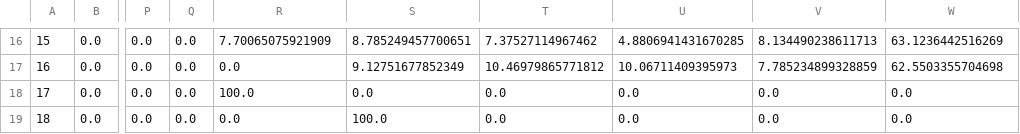
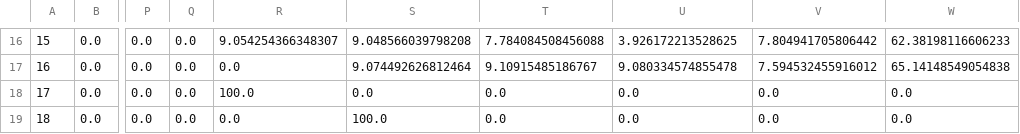
Before and after one commit to Asempere123123/Casino, a CSV file: output.csv, drawn as a sheet; only a part is shown, gaps mark what is left out; the diff covers the shown part only; the diff names each change by its address in the sheet, - before the commit and + after, or states it on an @@ line.

```diff
--- a/output.csv
+++ b/output.csv
-R16: 7.70065075921909
+R16: 9.054254366348307
-S16: 8.785249457700651
+S16: 9.048566039798208
-T16: 7.37527114967462
+T16: 7.784084508456088
-U16: 4.8806941431670285
+U16: 3.926172213528625
-V16: 8.134490238611713
+V16: 7.804941705806442
-W16: 63.1236442516269
+W16: 62.38198116606233
-S17: 9.12751677852349
+S17: 9.074492626812464
-T17: 10.46979865771812
+T17: 9.10915485186767
-U17: 10.06711409395973
+U17: 9.080334574855478
-V17: 7.785234899328859
+V17: 7.594532455916012
-W17: 62.5503355704698
+W17: 65.14148549054838
```
Also changed, not shown: 60 edited cells elsewhere in this file.
